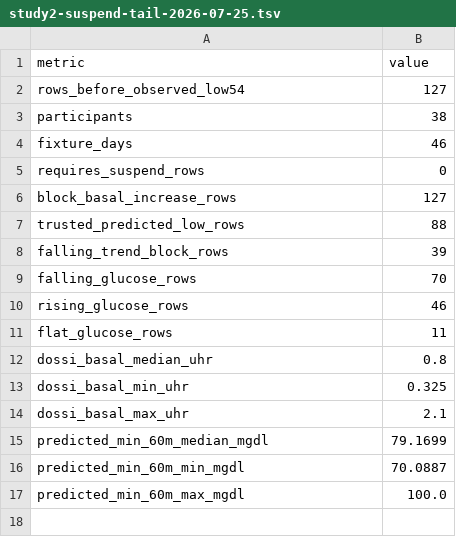
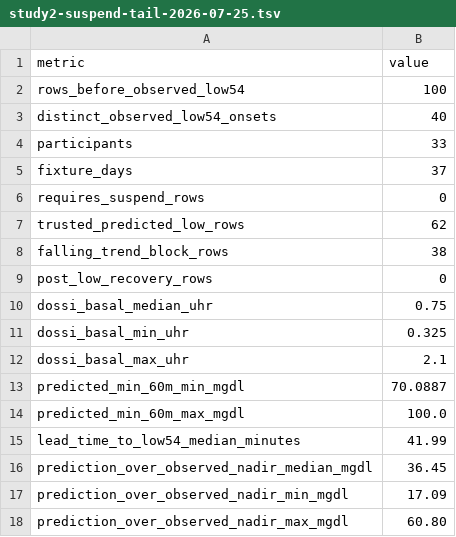
Before and after one commit to casey-dunham/dossi-research, a TSV file: reports/study2-suspend-tail-2026-07-25.tsv, drawn as a sheet.

Commit message:
Resolve Study 2 post-low audit

```diff
--- a/reports/study2-suspend-tail-2026-07-25.tsv
+++ b/reports/study2-suspend-tail-2026-07-25.tsv
@@ -1,17 +1,18 @@
 metric	value
-rows_before_observed_low54	127
-participants	38
-fixture_days	46
+rows_before_observed_low54	100
+distinct_observed_low54_onsets	40
+participants	33
+fixture_days	37
 requires_suspend_rows	0
-block_basal_increase_rows	127
-trusted_predicted_low_rows	88
-falling_trend_block_rows	39
-falling_glucose_rows	70
-rising_glucose_rows	46
-flat_glucose_rows	11
-dossi_basal_median_uhr	0.8
+trusted_predicted_low_rows	62
+falling_trend_block_rows	38
+post_low_recovery_rows	0
+dossi_basal_median_uhr	0.75
 dossi_basal_min_uhr	0.325
 dossi_basal_max_uhr	2.1
-predicted_min_60m_median_mgdl	79.1699
 predicted_min_60m_min_mgdl	70.0887
 predicted_min_60m_max_mgdl	100.0
+lead_time_to_low54_median_minutes	41.99
+prediction_over_observed_nadir_median_mgdl	36.45
+prediction_over_observed_nadir_min_mgdl	17.09
+prediction_over_observed_nadir_max_mgdl	60.80
```
Also changed, not shown: reports/study2-headline-2026-07-25.tsv, 3 other files.
